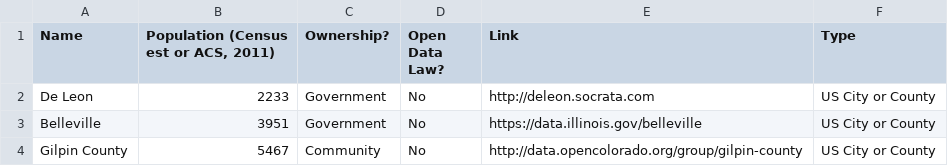
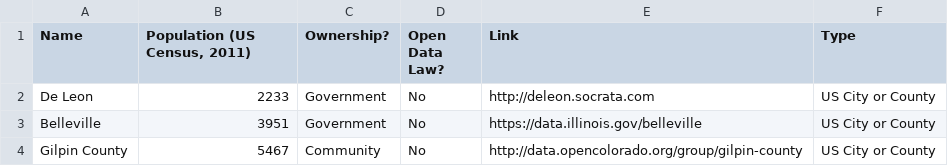
Before and after one commit to rebeccawilliams/opendatacities, a CSV file: portals.csv, drawn as a sheet; only a part is shown.

Commit message:
Update portals.csv

```diff
--- a/portals.csv
+++ b/portals.csv
@@ -1,2 +1,2 @@
-Name,"Population (Census est or ACS, 2011)",Ownership?,Open Data Law?,Link ,Type
+Name,"Population (US Census, 2011)",Ownership?,Open Data Law?,Link ,Type
 De Leon,2233,Government ,No,http://deleon.socrata.com,US City or County
```
